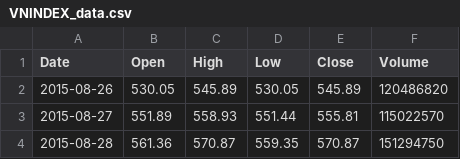
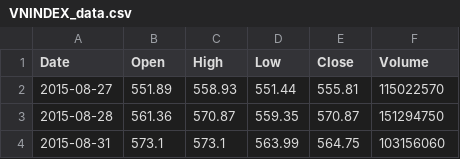
Before and after one commit to nguyenhuynhdinhtan98/AI-STOCK, a CSV file: vnstocks_data/VNINDEX_data.csv, drawn as a sheet; only a part is shown; the shorter side is filled out with more unchanged rows; the diff names each change by its address in the sheet, - before the commit and + after, or states it on an @@ line.

```diff
--- a/vnstocks_data/VNINDEX_data.csv
+++ b/vnstocks_data/VNINDEX_data.csv
-row 2: 2015-08-26 | 530.05 | 545.89 | 530.05 | 545.89 | 120486820
```
Also changed, not shown: market_filtered.csv, market_filtered_pe.csv, 3 other files.
